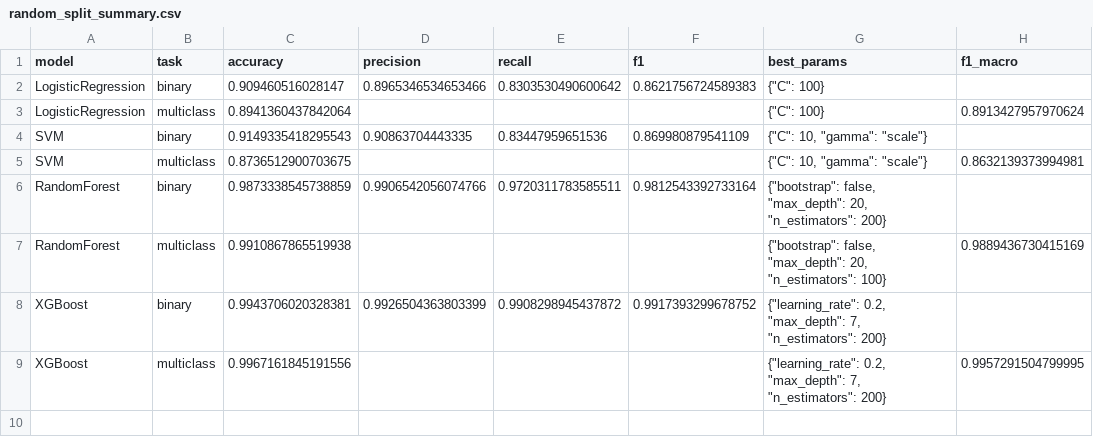
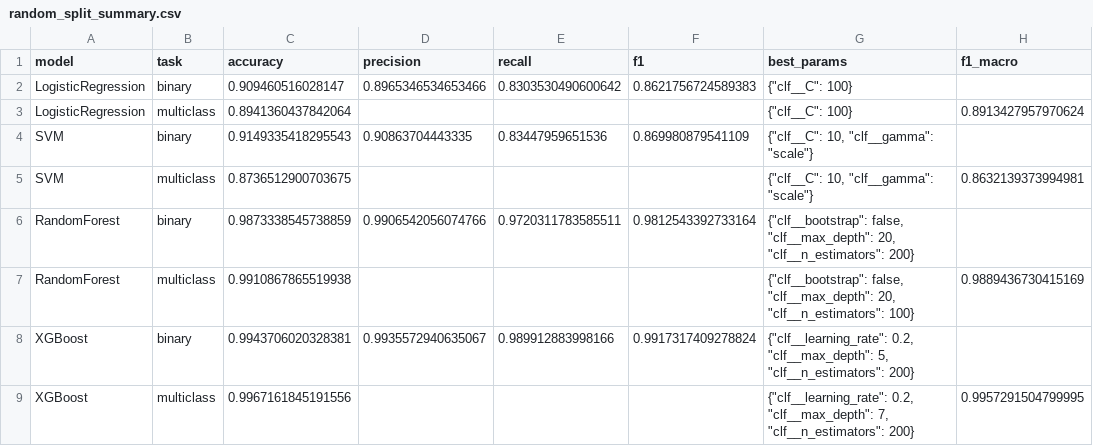
Before and after one commit to AntoniLenart/electronics-4596397, a CSV file: data/combined_prod_3x3h/random_split_results/random_split_summary.csv, drawn as a sheet; only a part is shown; the diff names each change by its address in the sheet, - before the commit and + after, or states it on an @@ line.

```diff
--- a/data/combined_prod_3x3h/random_split_results/random_split_summary.csv
+++ b/data/combined_prod_3x3h/random_split_results/random_split_summary.csv
-G2:G3 (best_params): {"C": 100}
+G2:G3 (best_params): {"clf__C": 100}
-G4:G5 (best_params): {"C": 10, "gamma": "scale"}
+G4:G5 (best_params): {"clf__C": 10, "clf__gamma": "scale"}
-G6 (best_params): {"bootstrap": false, "max_depth": 20, "n_estimators": 200}
+G6 (best_params): {"clf__bootstrap": false, "clf__max_depth": 20, "clf__n_estimators": 200}
-G7 (best_params): {"bootstrap": false, "max_depth": 20, "n_estimators": 100}
+G7 (best_params): {"clf__bootstrap": false, "clf__max_depth": 20, "clf__n_estimators": 100}
-D8 (precision): 0.9926504363803399
+D8 (precision): 0.9935572940635067
-E8 (recall): 0.9908298945437872
+E8 (recall): 0.989912883998166
-F8 (f1): 0.9917393299678752
+F8 (f1): 0.9917317409278824
-G8 (best_params): {"learning_rate": 0.2, "max_depth": 7, "n_estimators": 200}
+G8 (best_params): {"clf__learning_rate": 0.2, "clf__max_depth": 5, "clf__n_estimators": 200}
-G9 (best_params): {"learning_rate": 0.2, "max_depth": 7, "n_estimators": 200}
+G9 (best_params): {"clf__learning_rate": 0.2, "clf__max_depth": 7, "clf__n_estimators": 200}
```
Also changed, not shown: data/combined_prod_3x3h/common_testset_results/all_results_multiseed.csv, data/combined_prod_3x3h/windowgrouped_results/RandomForest_binary_groupkfold.csv, 48 other files.
